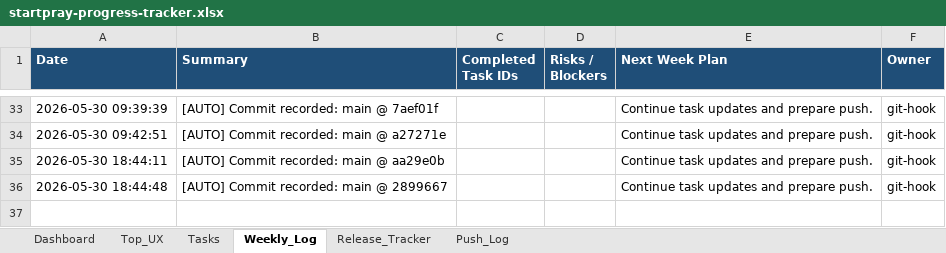
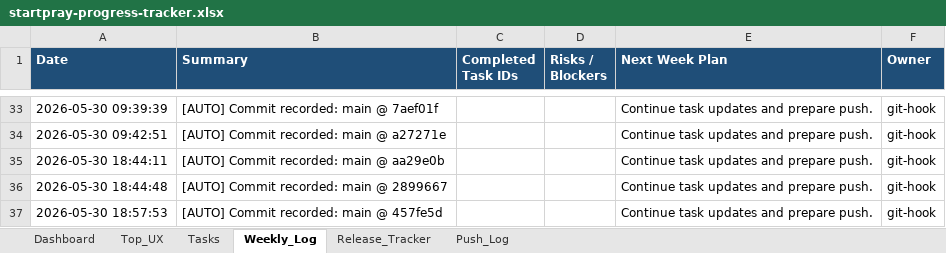
Before and after one commit to dan40912/Start-Pray, an Excel workbook: output/spreadsheet/startpray-progress-tracker.xlsx, sheet Weekly_Log, drawn as a sheet; only a part is shown, gaps mark what is left out; values as stored, in another font and other column widths than the file's, no borders; the diff names each change by its address in the sheet, - before the commit and + after, or states it on an @@ line.

```diff
--- a/output/spreadsheet/startpray-progress-tracker.xlsx (sheet Weekly_Log)
+++ b/output/spreadsheet/startpray-progress-tracker.xlsx (sheet Weekly_Log)
+row 37: 2026-05-30 18:57:53 | [AUTO] Commit recorded: main @ 457fe5d |  |  | Continue task updates and prepare push. | git-hook
```
Also changed, not shown: sheet Push_Log, sheet Dashboard, 1 other file.
